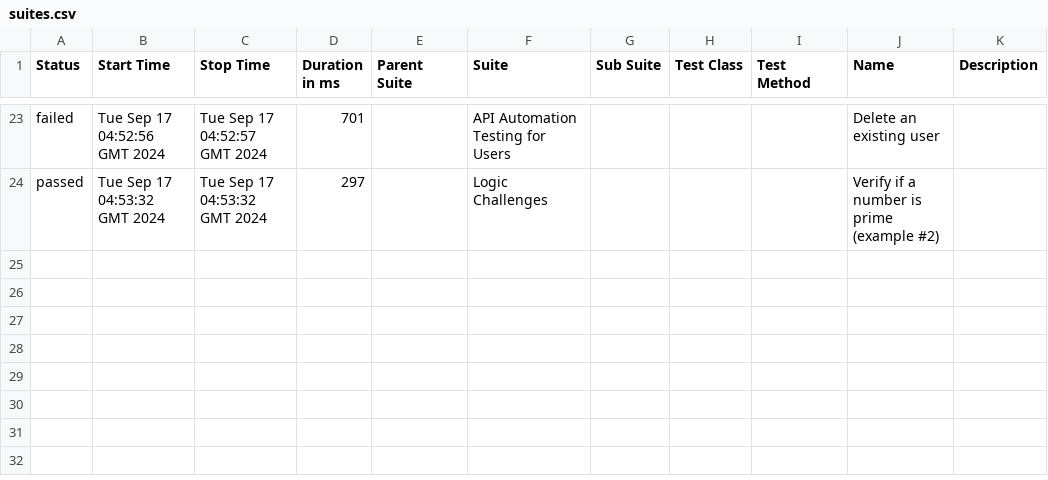
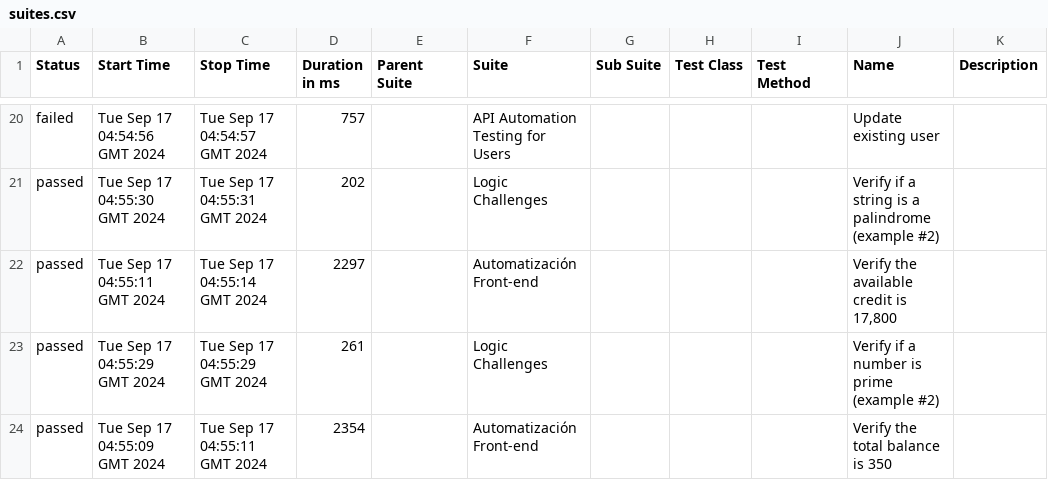
Before and after one commit to dannybarrientos/cypress-allure-cucumber-dorcker-gitaction, a CSV file: 29/data/suites.csv, drawn as a sheet; only a part is shown, gaps mark what is left out; the diff covers the shown part only.

```diff
--- a/29/data/suites.csv
+++ b/29/data/suites.csv
@@ -23,2 +20,5 @@
-"failed","Tue Sep 17 04:52:56 GMT 2024","Tue Sep 17 04:52:57 GMT 2024","701","","API Automation Testing for Users","","","","Delete an existing user",""
-"passed","Tue Sep 17 04:53:32 GMT 2024","Tue Sep 17 04:53:32 GMT 2024","297","","Logic Challenges","","","","Verify if a number is prime (example #2)",""
+"failed","Tue Sep 17 04:54:56 GMT 2024","Tue Sep 17 04:54:57 GMT 2024","757","","API Automation Testing for Users","","","","Update existing user",""
+"passed","Tue Sep 17 04:55:30 GMT 2024","Tue Sep 17 04:55:31 GMT 2024","202","","Logic Challenges","","","","Verify if a string is a palindrome (example #2)",""
+"passed","Tue Sep 17 04:55:11 GMT 2024","Tue Sep 17 04:55:14 GMT 2024","2297","","Automatización Front-end","","","","Verify the available credit is 17,800",""
+"passed","Tue Sep 17 04:55:29 GMT 2024","Tue Sep 17 04:55:29 GMT 2024","261","","Logic Challenges","","","","Verify if a number is prime (example #2)",""
+"passed","Tue Sep 17 04:55:09 GMT 2024","Tue Sep 17 04:55:11 GMT 2024","2354","","Automatización Front-end","","","","Verify the total balance is 350",""
```
Also changed, not shown: 4 added rows, 7 removed rows and 52 edited cells elsewhere in this file, 29/data/behaviors.csv, 52 other files.
